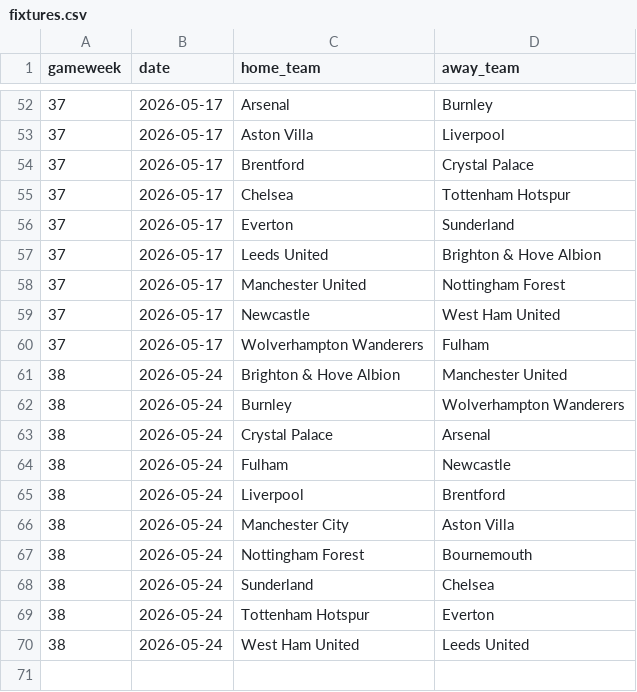
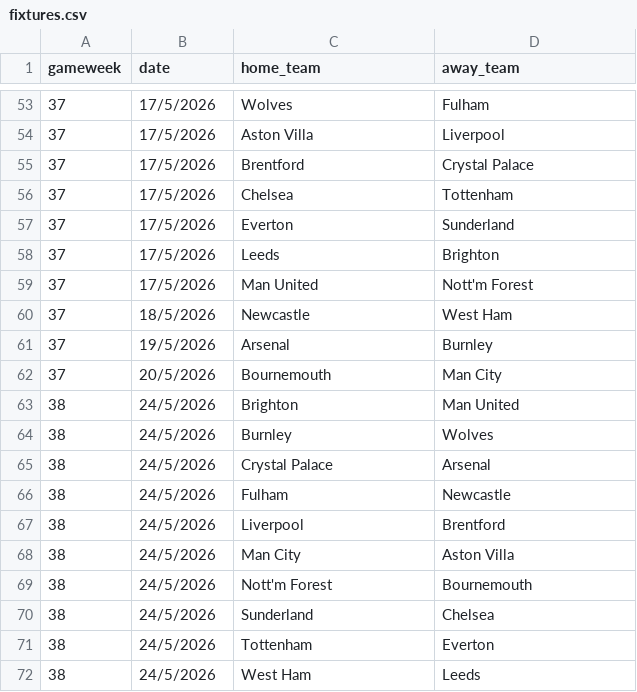
Before and after one commit to Leungandrew9777/Augo, a CSV file: fixtures.csv, drawn as a sheet; only a part is shown, gaps mark what is left out; the diff covers the shown part only.

```diff
--- a/fixtures.csv
+++ b/fixtures.csv
@@ -52,19 +53,20 @@ gameweek,date,home_team,away_team
-37,2026-05-17,Arsenal,Burnley
-37,2026-05-17,Aston Villa,Liverpool
-37,2026-05-17,Brentford,Crystal Palace
-37,2026-05-17,Chelsea,Tottenham Hotspur
-37,2026-05-17,Everton,Sunderland
-37,2026-05-17,Leeds United,Brighton & Hove Albion
-37,2026-05-17,Manchester United,Nottingham Forest
-37,2026-05-17,Newcastle,West Ham United
-37,2026-05-17,Wolverhampton Wanderers,Fulham
-38,2026-05-24,Brighton & Hove Albion,Manchester United
-38,2026-05-24,Burnley,Wolverhampton Wanderers
-38,2026-05-24,Crystal Palace,Arsenal
-38,2026-05-24,Fulham,Newcastle
-38,2026-05-24,Liverpool,Brentford
-38,2026-05-24,Manchester City,Aston Villa
-38,2026-05-24,Nottingham Forest,Bournemouth
-38,2026-05-24,Sunderland,Chelsea
-38,2026-05-24,Tottenham Hotspur,Everton
-38,2026-05-24,West Ham United,Leeds United
+37,17/5/2026,Wolves,Fulham
+37,17/5/2026,Aston Villa,Liverpool
+37,17/5/2026,Brentford,Crystal Palace
+37,17/5/2026,Chelsea,Tottenham
+37,17/5/2026,Everton,Sunderland
+37,17/5/2026,Leeds,Brighton
+37,17/5/2026,Man United,Nott'm Forest
+37,18/5/2026,Newcastle,West Ham
+37,19/5/2026,Arsenal,Burnley
+37,20/5/2026,Bournemouth,Man City
+38,24/5/2026,Brighton,Man United
+38,24/5/2026,Burnley,Wolves
+38,24/5/2026,Crystal Palace,Arsenal
+38,24/5/2026,Fulham,Newcastle
+38,24/5/2026,Liverpool,Brentford
+38,24/5/2026,Man City,Aston Villa
+38,24/5/2026,Nott'm Forest,Bournemouth
+38,24/5/2026,Sunderland,Chelsea
+38,24/5/2026,Tottenham,Everton
+38,24/5/2026,West Ham,Leeds
```
Also changed, not shown: 4 added rows, 3 removed rows and 85 edited cells elsewhere in this file, results.csv, 23 other files.
